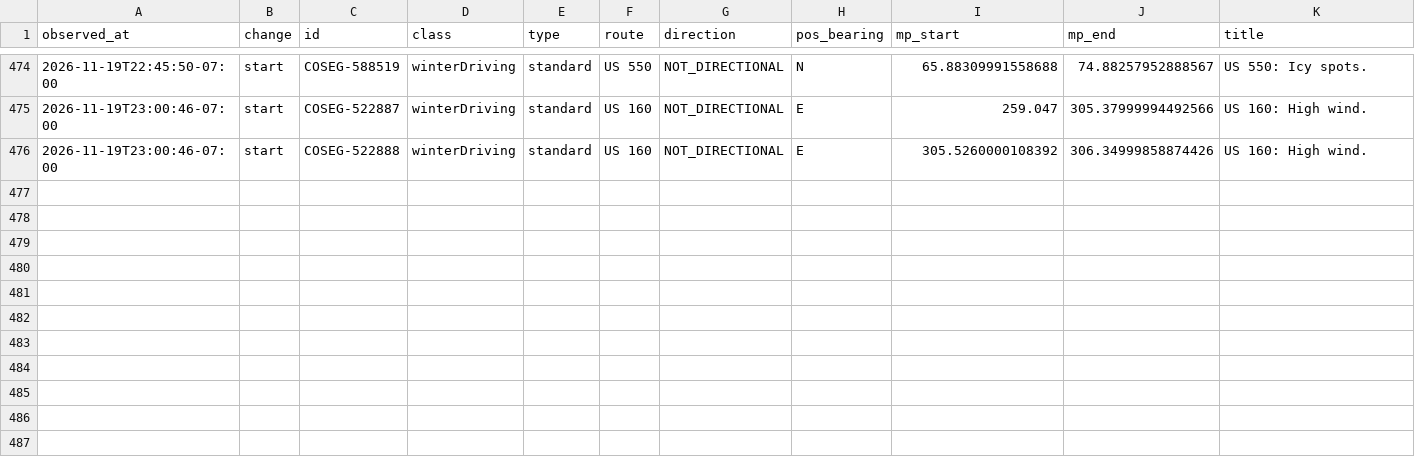
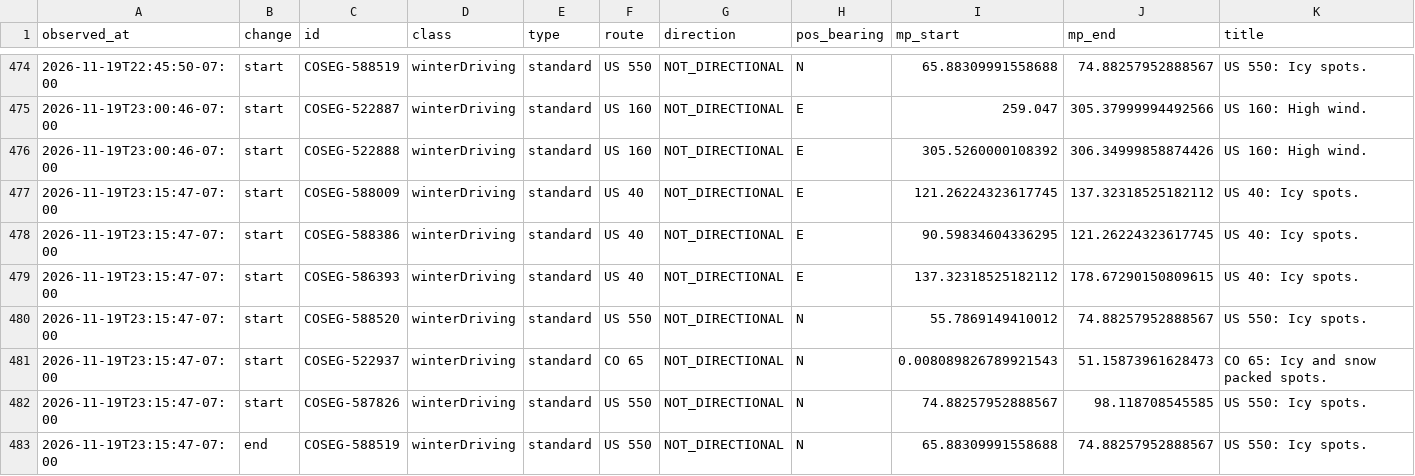
Before and after one commit to i70skibum/ski-logger, a CSV file: data/events/2026-11.csv, drawn as a sheet; only a part is shown, gaps mark what is left out; rows hold the shown columns only; the diff names each change by its address in the sheet, - before the commit and + after, or states it on an @@ line.

Commit message:
data 2026-11-20T06:16Z

```diff
--- a/data/events/2026-11.csv
+++ b/data/events/2026-11.csv
+row 477: 2026-11-19T23:15:47-07:00 | start | COSEG-588009 | winterDriving | standard | US 40 | NOT_DIRECTIONAL | E | 121.26224323617745 | 137.32318525182112 | US 40: Icy spots.
+row 478: 2026-11-19T23:15:47-07:00 | start | COSEG-588386 | winterDriving | standard | US 40 | NOT_DIRECTIONAL | E | 90.59834604336295 | 121.26224323617745 | US 40: Icy spots.
+row 479: 2026-11-19T23:15:47-07:00 | start | COSEG-586393 | winterDriving | standard | US 40 | NOT_DIRECTIONAL | E | 137.32318525182112 | 178.67290150809615 | US 40: Icy spots.
+row 480: 2026-11-19T23:15:47-07:00 | start | COSEG-588520 | winterDriving | standard | US 550 | NOT_DIRECTIONAL | N | 55.7869149410012 | 74.88257952888567 | US 550: Icy spots.
+row 481: 2026-11-19T23:15:47-07:00 | start | COSEG-522937 | winterDriving | standard | CO 65 | NOT_DIRECTIONAL | N | 0.008089826789921543 | 51.15873961628473 | CO 65: Icy and snow packed spots.
+row 482: 2026-11-19T23:15:47-07:00 | start | COSEG-587826 | winterDriving | standard | US 550 | NOT_DIRECTIONAL | N | 74.88257952888567 | 98.118708545585 | US 550: Icy spots.
+row 483: 2026-11-19T23:15:47-07:00 | end | COSEG-588519 | winterDriving | standard | US 550 | NOT_DIRECTIONAL | N | 65.88309991558688 | 74.88257952888567 | US 550: Icy spots.
```
Also changed, not shown: data/road_conditions/2026-11.csv, data/snotel/2026-11.csv, 3 other files.
